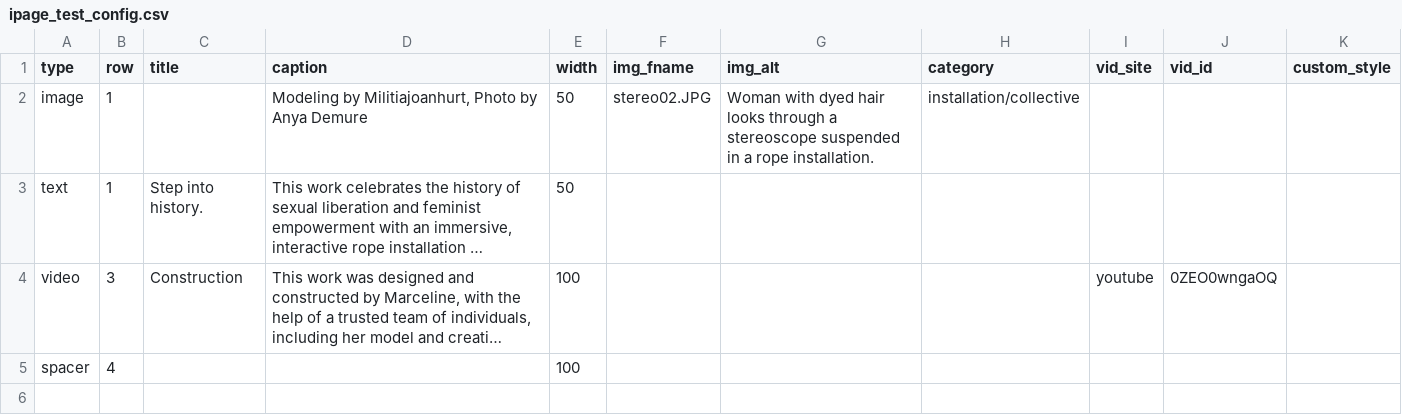
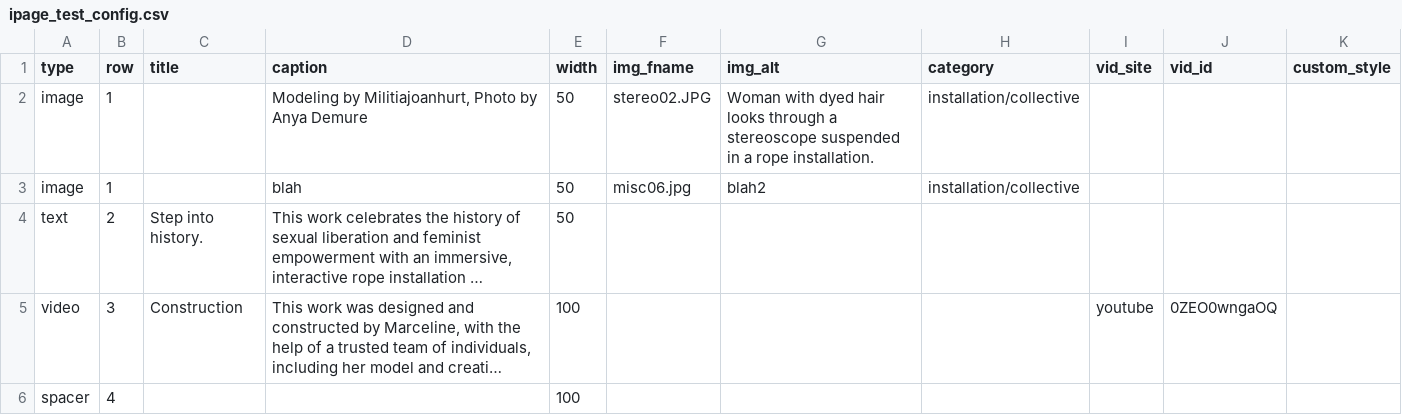
Before and after one commit to marcyvq12/marcyvq.github.io, a CSV file: config/ipage_test_config.csv, drawn as a sheet; long unchanged cells end in …; addresses are those after the commit; the diff names each change by its address in the sheet, - before the commit and + after, or states it on an @@ line.

```diff
--- a/config/ipage_test_config.csv
+++ b/config/ipage_test_config.csv
+row 3: image | 1 |  | blah | 50 | misc06.jpg | blah2 | installation/collective
-B4 (row): 1
+B4 (row): 2
```
Also changed, not shown: 1 other file.
